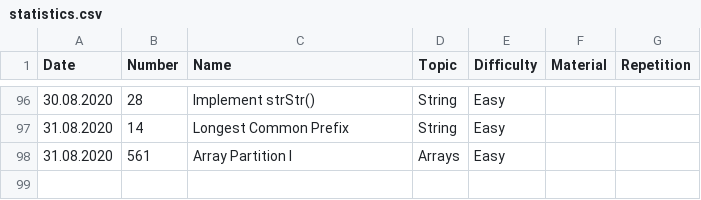
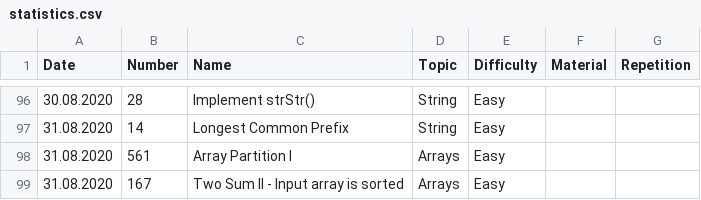
Before and after one commit to ivantishchenko/computer-science, a CSV file: leetCode/statistics.csv, drawn as a sheet; only a part is shown, gaps mark what is left out; the diff names each change by its address in the sheet, - before the commit and + after, or states it on an @@ line.

```diff
--- a/leetCode/statistics.csv
+++ b/leetCode/statistics.csv
+row 99: 31.08.2020 | 167 | Two Sum II - Input array is sorted | Arrays | Easy
```
Also changed, not shown: 1 other file.
